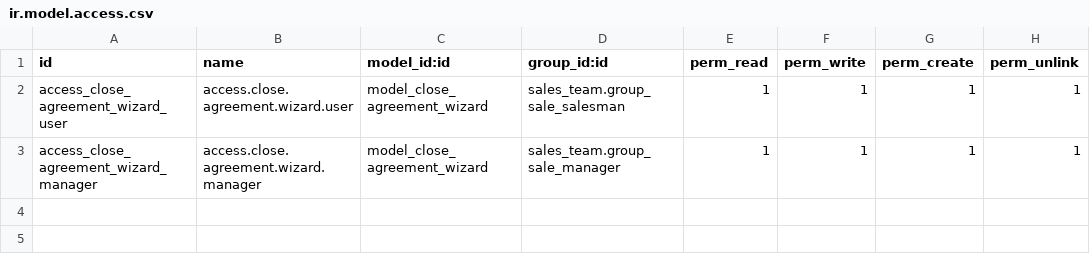
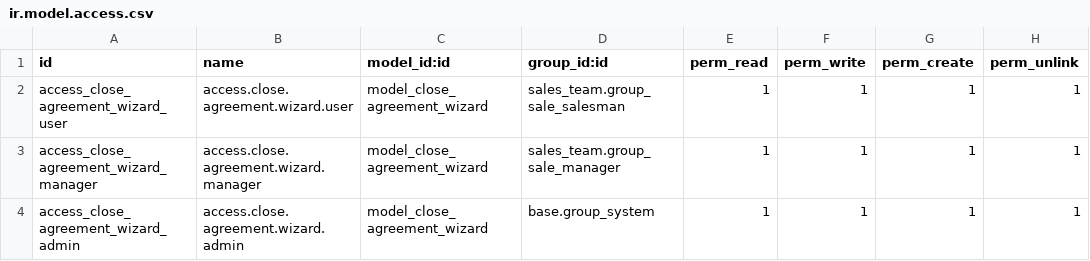
Before and after one commit to nattanonvs/autoinfo_sale_order_invoice_amount, a CSV file: security/ir.model.access.csv, drawn as a sheet; the diff names each change by its address in the sheet, - before the commit and + after, or states it on an @@ line.

Commit message:
feat: add close agreement cancel summary workflow

```diff
--- a/security/ir.model.access.csv
+++ b/security/ir.model.access.csv
+row 4: access_close_agreement_wizard_admin | access.close.agreement.wizard.admin | model_close_agreement_wizard | base.group_system | 1 | 1 | 1 | 1
```
Also changed, not shown: 16 other files.
